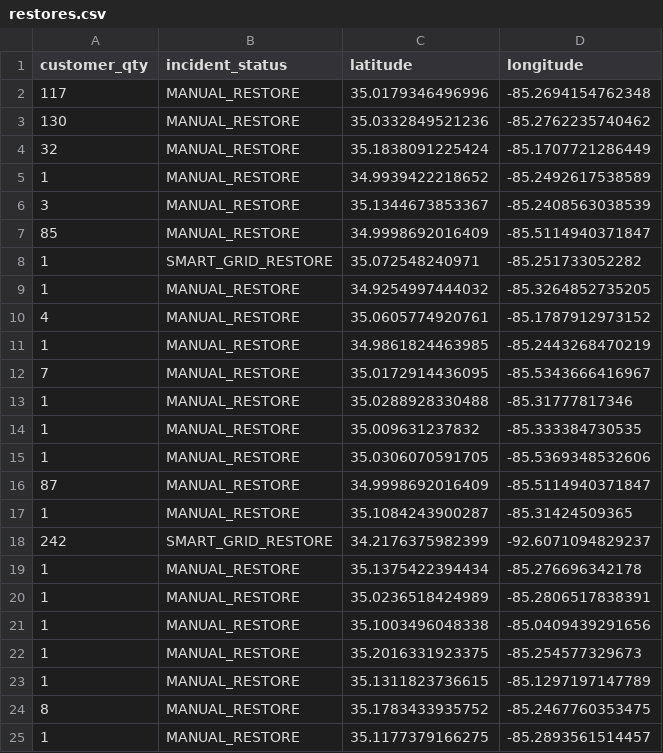
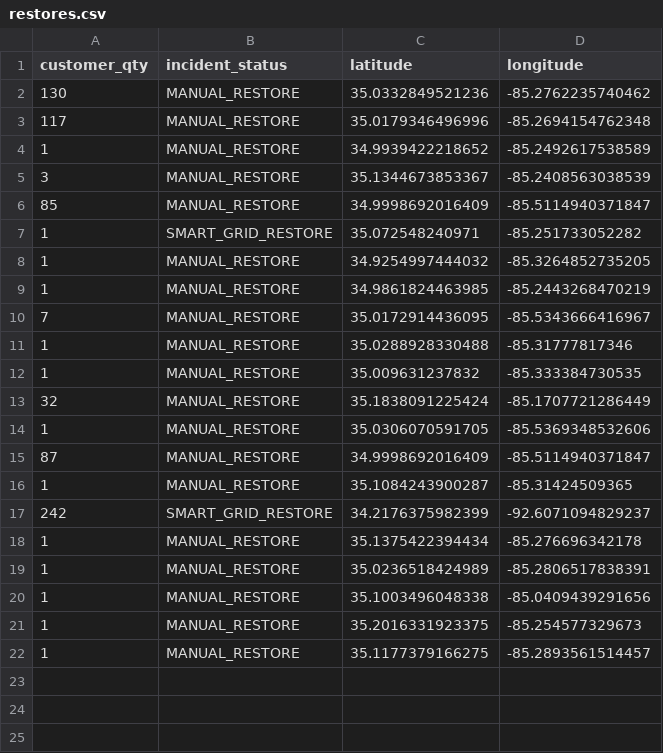
Before and after one commit to officeofperformancemanagement/public-epb-data, a CSV file: restores.csv, drawn as a sheet.

```diff
--- a/restores.csv
+++ b/restores.csv
@@ -1,5 +1,4 @@
 customer_qty,incident_status,latitude,longitude
+130,MANUAL_RESTORE,35.0332849521236,-85.2762235740462
 117,MANUAL_RESTORE,35.0179346496996,-85.2694154762348
-130,MANUAL_RESTORE,35.0332849521236,-85.2762235740462
-32,MANUAL_RESTORE,35.1838091225424,-85.1707721286449
 1,MANUAL_RESTORE,34.9939422218652,-85.2492617538589
@@ -9,3 +8,2 @@ customer_qty,incident_status,latitude,longitude
 1,MANUAL_RESTORE,34.9254997444032,-85.3264852735205
-4,MANUAL_RESTORE,35.0605774920761,-85.1787912973152
 1,MANUAL_RESTORE,34.9861824463985,-85.2443268470219
@@ -14,2 +12,3 @@ customer_qty,incident_status,latitude,longitude
 1,MANUAL_RESTORE,35.009631237832,-85.333384730535
+32,MANUAL_RESTORE,35.1838091225424,-85.1707721286449
 1,MANUAL_RESTORE,35.0306070591705,-85.5369348532606
@@ -22,4 +21,2 @@ customer_qty,incident_status,latitude,longitude
 1,MANUAL_RESTORE,35.2016331923375,-85.254577329673
-1,MANUAL_RESTORE,35.1311823736615,-85.1297197147789
-8,MANUAL_RESTORE,35.1783433935752,-85.2467760353475
 1,MANUAL_RESTORE,35.1177379166275,-85.2893561514457
```
Also changed, not shown: 3 other files.
